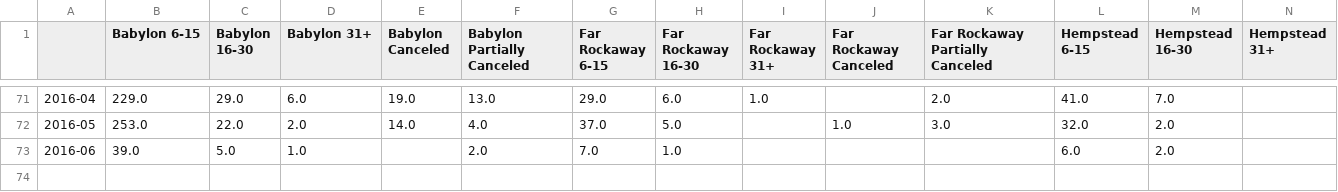
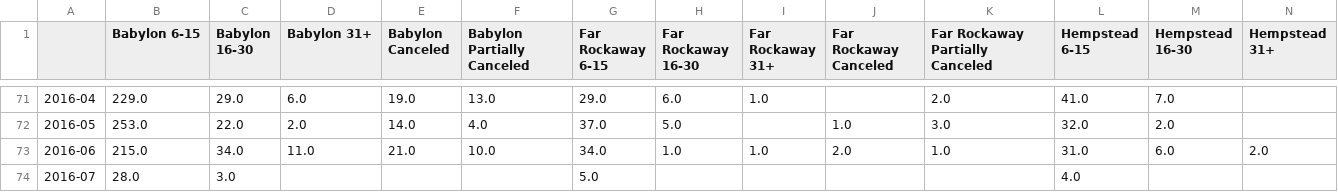
Before and after one commit to brady015/MNR_LIRR_DELAYS, a CSV file: LIRR/LIRR_Delayed_Canceled_Trains.csv, drawn as a sheet; only a part is shown, gaps mark what is left out; removed rows and columns are numbered as before the commit, all else as after; rows hold the shown columns only; the diff names each change by its address in the sheet, - before the commit and + after, or states it on an @@ line.

```diff
--- a/LIRR/LIRR_Delayed_Canceled_Trains.csv
+++ b/LIRR/LIRR_Delayed_Canceled_Trains.csv
-row 73: 2016-06 | 39.0 | 5.0 | 1.0 |  | 2.0 | 7.0 | 1.0 |  |  |  | 6.0 | 2.0
+row 73: 2016-06 | 215.0 | 34.0 | 11.0 | 21.0 | 10.0 | 34.0 | 1.0 | 1.0 | 2.0 | 1.0 | 31.0 | 6.0 | 2.0
+row 74: 2016-07 | 28.0 | 3.0 |  |  |  | 5.0 |  |  |  |  | 4.0
```
Also changed, not shown: LIRR/MTA_Performance_Trends_LIRR.csv, MNR/MNR_Delayed_Canceled_Trains.csv, 13 other files.
